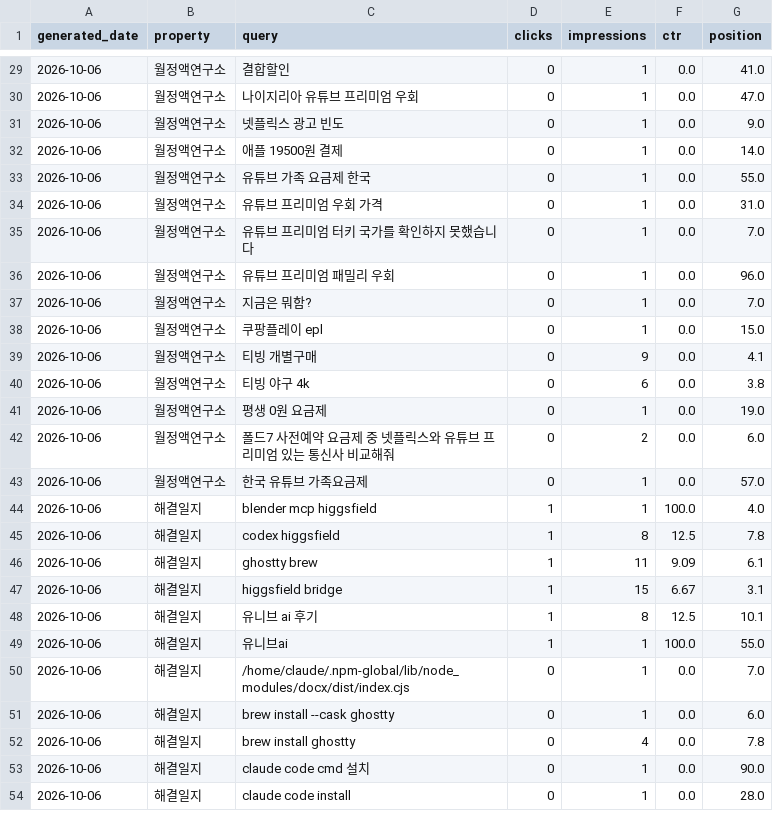
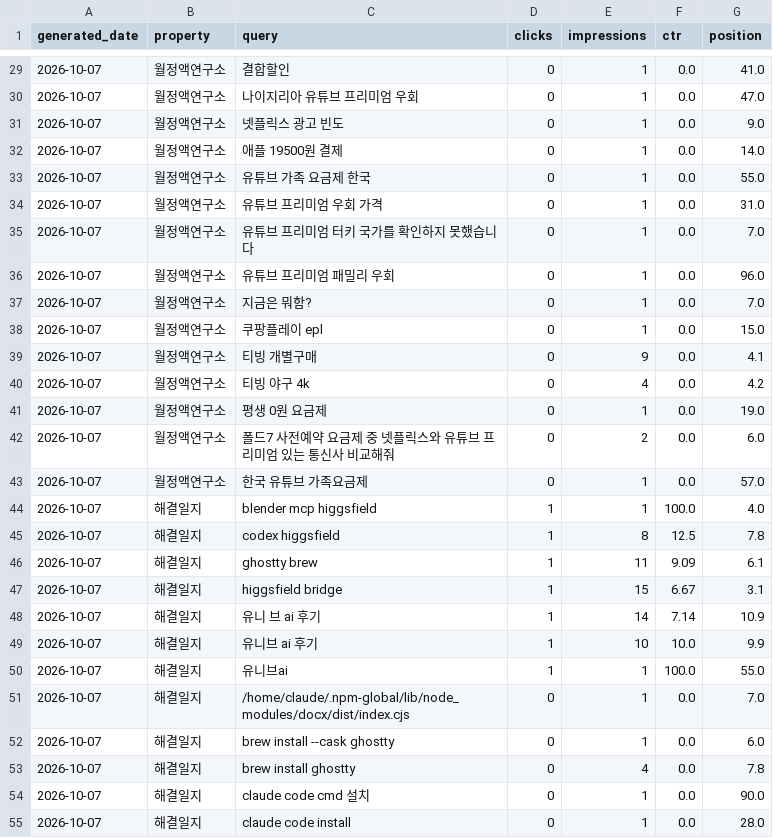
Before and after one commit to shincool/blog-seo-dashboard, a CSV file: results/top_queries.csv, drawn as a sheet; only a part is shown, gaps mark what is left out; the diff covers the shown part only.

```diff
--- a/results/top_queries.csv
+++ b/results/top_queries.csv
@@ -29,26 +29,27 @@ generated_date,property,query,clicks,impressions,ctr,position
-2026-10-06,월정액연구소,결합할인,0,1,0.0,41.0
-2026-10-06,월정액연구소,나이지리아 유튜브 프리미엄 우회,0,1,0.0,47.0
-2026-10-06,월정액연구소,넷플릭스 광고 빈도,0,1,0.0,9.0
-2026-10-06,월정액연구소,애플 19500원 결제,0,1,0.0,14.0
-2026-10-06,월정액연구소,유튜브 가족 요금제 한국,0,1,0.0,55.0
-2026-10-06,월정액연구소,유튜브 프리미엄 우회 가격,0,1,0.0,31.0
-2026-10-06,월정액연구소,유튜브 프리미엄 터키 국가를 확인하지 못했습니다,0,1,0.0,7.0
-2026-10-06,월정액연구소,유튜브 프리미엄 패밀리 우회,0,1,0.0,96.0
-2026-10-06,월정액연구소,지금은 뭐함?,0,1,0.0,7.0
-2026-10-06,월정액연구소,쿠팡플레이 epl,0,1,0.0,15.0
-2026-10-06,월정액연구소,티빙 개별구매,0,9,0.0,4.1
-2026-10-06,월정액연구소,티빙 야구 4k,0,6,0.0,3.8
-2026-10-06,월정액연구소,평생 0원 요금제,0,1,0.0,19.0
-2026-10-06,월정액연구소,폴드7 사전예약 요금제 중 넷플릭스와 유튜브 프리미엄 있는 통신사 비교해줘,0,2,0.0,6.0
-2026-10-06,월정액연구소,한국 유튜브 가족요금제,0,1,0.0,57.0
-2026-10-06,해결일지,blender mcp higgsfield,1,1,100.0,4.0
-2026-10-06,해결일지,codex higgsfield,1,8,12.5,7.8
-2026-10-06,해결일지,ghostty brew,1,11,9.09,6.1
-2026-10-06,해결일지,higgsfield bridge,1,15,6.67,3.1
-2026-10-06,해결일지,유니브 ai 후기,1,8,12.5,10.1
-2026-10-06,해결일지,유니브ai,1,1,100.0,55.0
-2026-10-06,해결일지,/home/claude/.npm-global/lib/node_modules/docx/dist/index.cjs,0,1,0.0,7.0
-2026-10-06,해결일지,brew install --cask ghostty,0,1,0.0,6.0
-2026-10-06,해결일지,brew install ghostty,0,4,0.0,7.8
-2026-10-06,해결일지,claude code cmd 설치,0,1,0.0,90.0
-2026-10-06,해결일지,claude code install,0,1,0.0,28.0
+2026-10-07,월정액연구소,결합할인,0,1,0.0,41.0
+2026-10-07,월정액연구소,나이지리아 유튜브 프리미엄 우회,0,1,0.0,47.0
+2026-10-07,월정액연구소,넷플릭스 광고 빈도,0,1,0.0,9.0
+2026-10-07,월정액연구소,애플 19500원 결제,0,1,0.0,14.0
+2026-10-07,월정액연구소,유튜브 가족 요금제 한국,0,1,0.0,55.0
+2026-10-07,월정액연구소,유튜브 프리미엄 우회 가격,0,1,0.0,31.0
+2026-10-07,월정액연구소,유튜브 프리미엄 터키 국가를 확인하지 못했습니다,0,1,0.0,7.0
+2026-10-07,월정액연구소,유튜브 프리미엄 패밀리 우회,0,1,0.0,96.0
+2026-10-07,월정액연구소,지금은 뭐함?,0,1,0.0,7.0
+2026-10-07,월정액연구소,쿠팡플레이 epl,0,1,0.0,15.0
+2026-10-07,월정액연구소,티빙 개별구매,0,9,0.0,4.1
+2026-10-07,월정액연구소,티빙 야구 4k,0,4,0.0,4.2
+2026-10-07,월정액연구소,평생 0원 요금제,0,1,0.0,19.0
+2026-10-07,월정액연구소,폴드7 사전예약 요금제 중 넷플릭스와 유튜브 프리미엄 있는 통신사 비교해줘,0,2,0.0,6.0
+2026-10-07,월정액연구소,한국 유튜브 가족요금제,0,1,0.0,57.0
+2026-10-07,해결일지,blender mcp higgsfield,1,1,100.0,4.0
+2026-10-07,해결일지,codex higgsfield,1,8,12.5,7.8
+2026-10-07,해결일지,ghostty brew,1,11,9.09,6.1
+2026-10-07,해결일지,higgsfield bridge,1,15,6.67,3.1
+2026-10-07,해결일지,유니 브 ai 후기,1,14,7.14,10.9
+2026-10-07,해결일지,유니브 ai 후기,1,10,10.0,9.9
+2026-10-07,해결일지,유니브ai,1,1,100.0,55.0
+2026-10-07,해결일지,/home/claude/.npm-global/lib/node_modules/docx/dist/index.cjs,0,1,0.0,7.0
+2026-10-07,해결일지,brew install --cask ghostty,0,1,0.0,6.0
+2026-10-07,해결일지,brew install ghostty,0,4,0.0,7.8
+2026-10-07,해결일지,claude code cmd 설치,0,1,0.0,90.0
+2026-10-07,해결일지,claude code install,0,1,0.0,28.0
```
Also changed, not shown: 6 added rows, 7 removed rows and 43 edited cells elsewhere in this file, results/daily_summary.csv.
